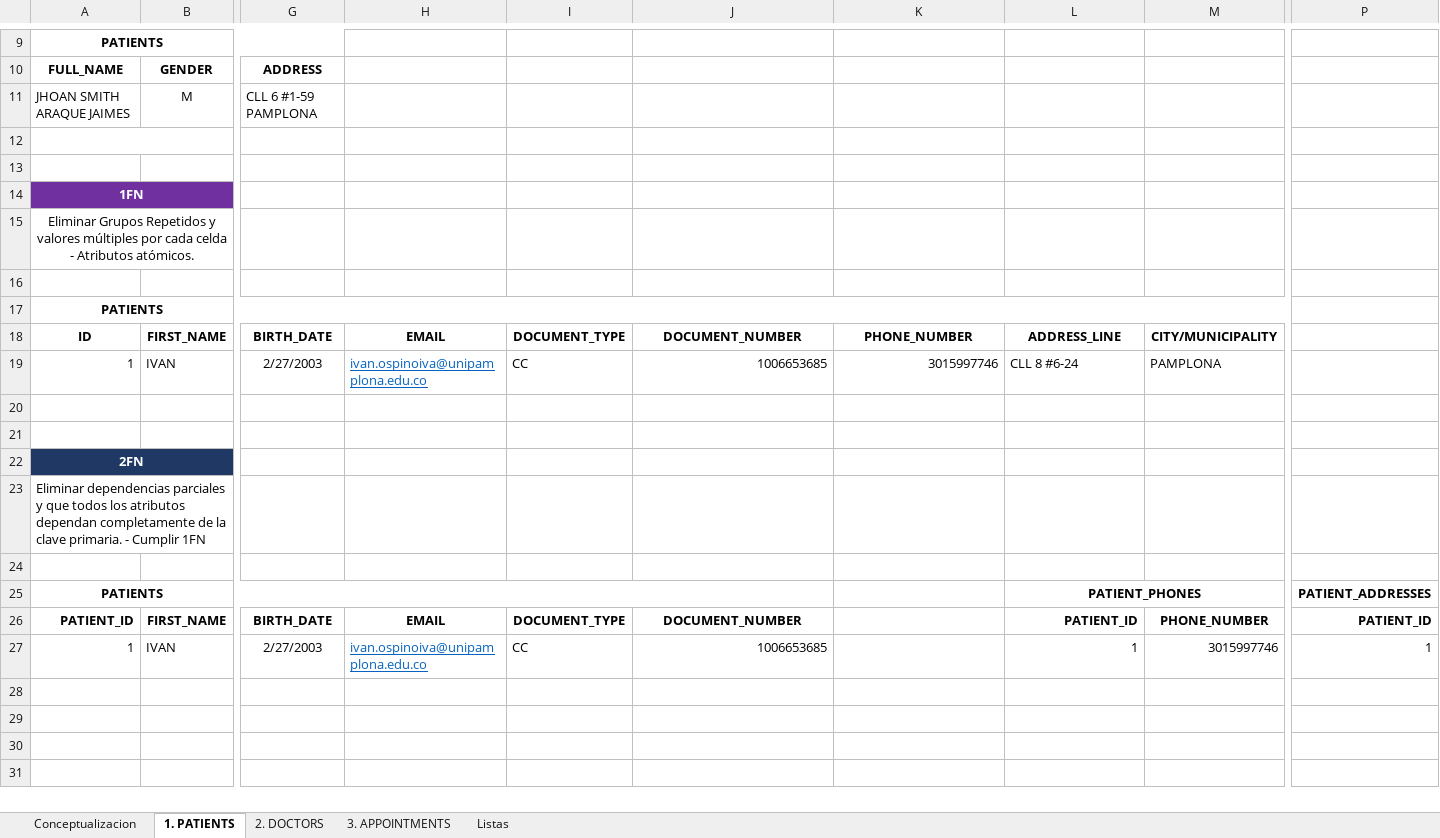
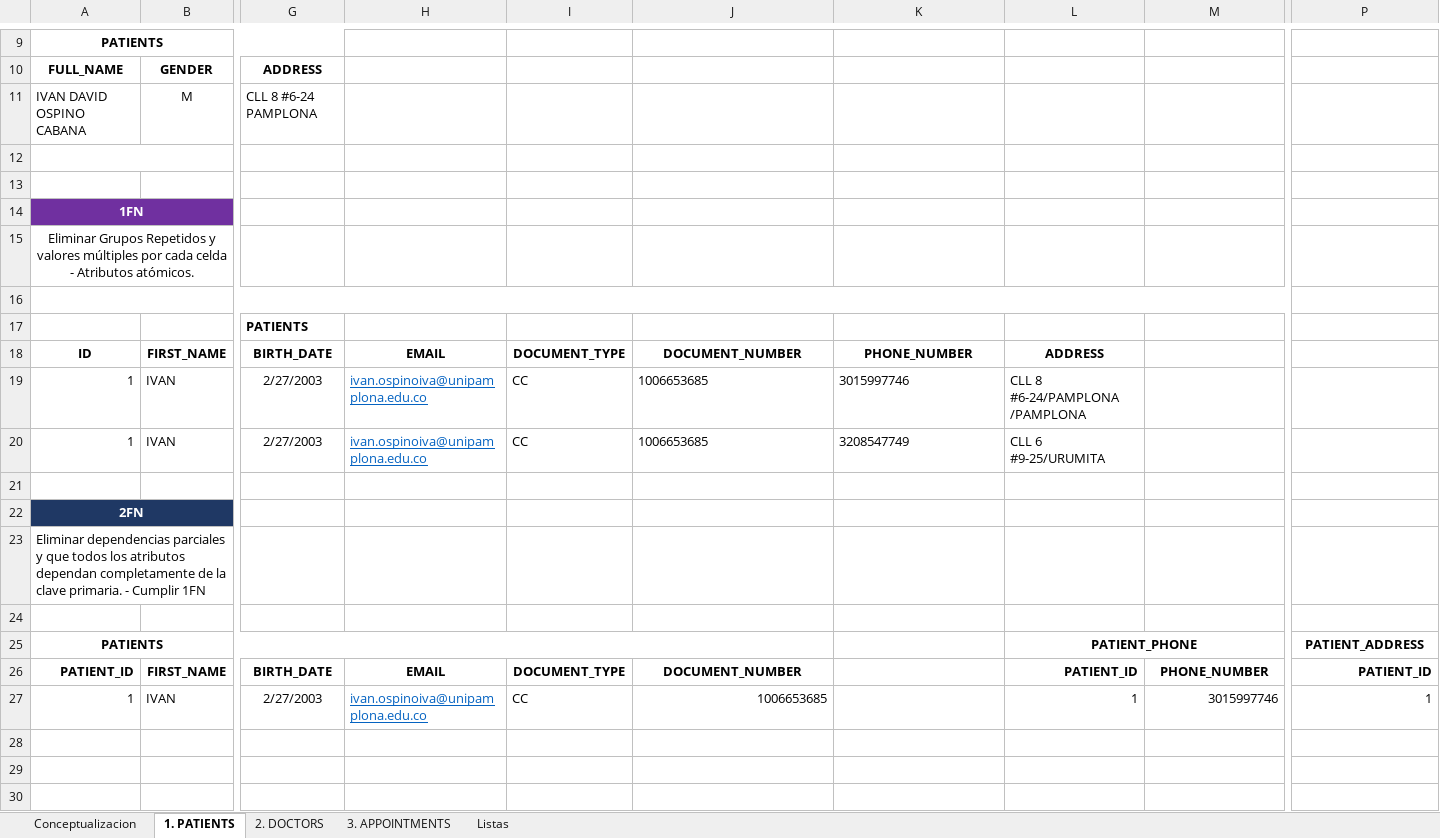
Before and after one commit to Ospino89/sql-101-mastering-ivan-bdi-gd, an Excel workbook: content/smart-health/docs/Normalization-4FN.xlsx, sheet 1. PATIENTS, drawn as a sheet; only a part is shown, gaps mark what is left out; the shorter side is filled out with more unchanged rows; values as stored, in another font and other column widths than the file's, no borders; removed rows and columns are numbered as before the commit, all else as after; rows hold the shown columns only; the diff names each change by its address in the sheet, - before the commit and + after, or states it on an @@ line.

```diff
--- a/content/smart-health/docs/Normalization-4FN.xlsx (sheet 1. PATIENTS)
+++ b/content/smart-health/docs/Normalization-4FN.xlsx (sheet 1. PATIENTS)
-row 11: JHOAN SMITH ARAQUE JAIMES | M | CLL 6 #1-59 PAMPLONA
+row 11: IVAN DAVID OSPINO CABANA | M | CLL 8 #6-24 PAMPLONA
+A16:M16 merged
-row 17: PATIENTS
+row 17:  |  | PATIENTS
-L18: ADDRESS_LINE
+L18: ADDRESS
-M18: CITY/MUNICIPALITY
+M18: (empty)
-J19:K19 alignment: right
+J19:K19 alignment: left
-L19: CLL 8 #6-24
+L19: CLL 8 #6-24/PAMPLONA /PAMPLONA
-M19: PAMPLONA
+M19: (empty)
-row 20: (empty)
+row 20: 1 | IVAN | 2/27/2003 | ivan.ospinoiva@unipamplona.edu.co | CC | 1006653685 | 3208547749 | CLL 6 #9-25/URUMITA
-L25: PATIENT_PHONES
+L25: PATIENT_PHONE
-P25: PATIENT_ADDRESSES
+P25: PATIENT_ADDRESS
```
Also changed, not shown: 3 other files.
